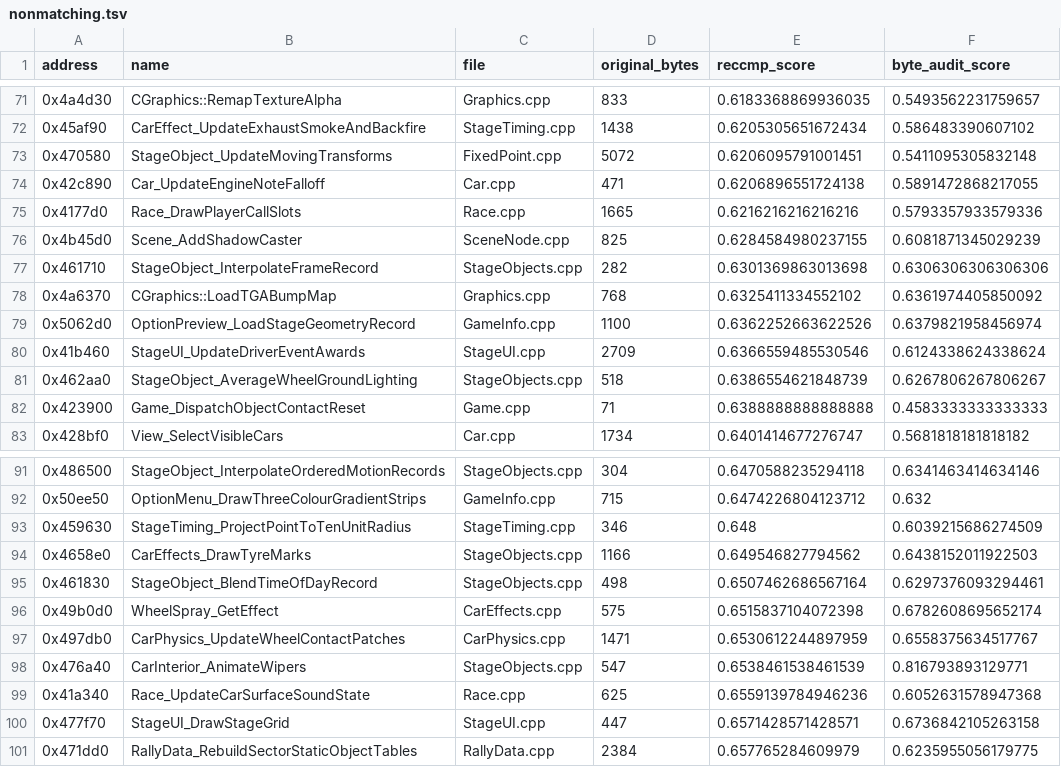
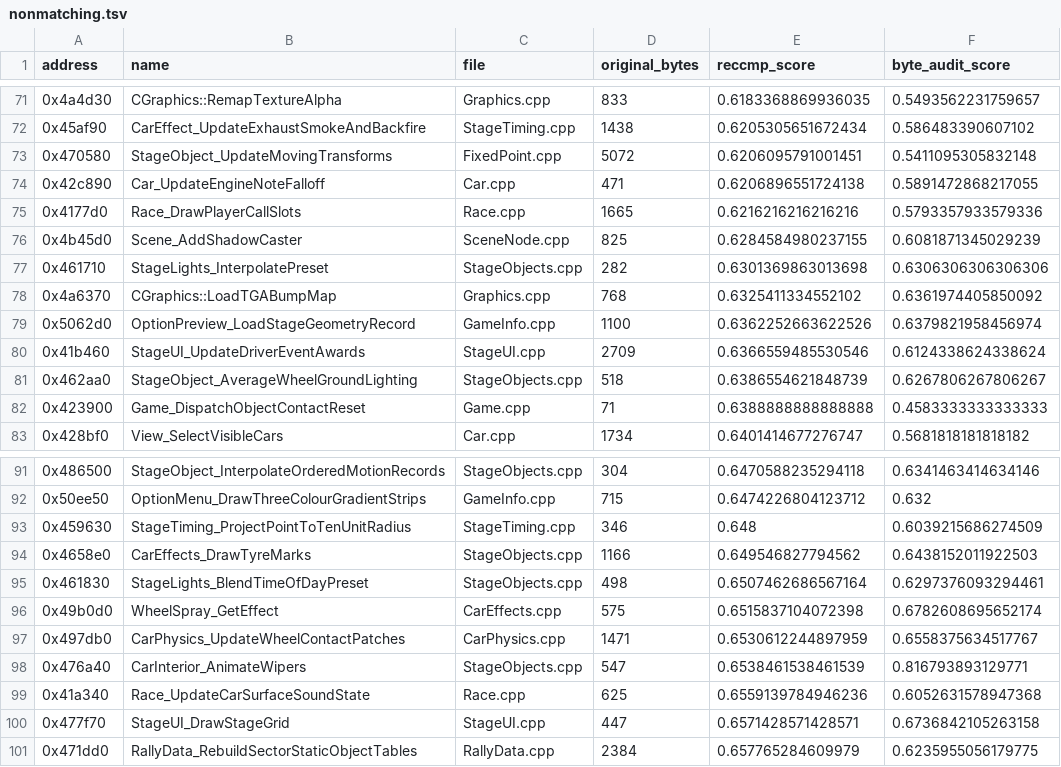
Before and after one commit to pablocpas/CMR2Decomp, a TSV file: CMR2PROGRESS/nonmatching.tsv, drawn as a sheet; only a part is shown, gaps mark what is left out.

```diff
--- a/CMR2PROGRESS/nonmatching.tsv
+++ b/CMR2PROGRESS/nonmatching.tsv
@@ -76,3 +76,3 @@ address	name	file	original_bytes	reccmp_score	byte_audit_score
 0x4b45d0	Scene_AddShadowCaster	SceneNode.cpp	825	0.6284584980237155	0.6081871345029239
-0x461710	StageObject_InterpolateFrameRecord	StageObjects.cpp	282	0.6301369863013698	0.6306306306306306
+0x461710	StageLights_InterpolatePreset	StageObjects.cpp	282	0.6301369863013698	0.6306306306306306
 0x4a6370	CGraphics::LoadTGABumpMap	Graphics.cpp	768	0.6325411334552102	0.6361974405850092
@@ -94,3 +94,3 @@ address	name	file	original_bytes	reccmp_score	byte_audit_score
 0x4658e0	CarEffects_DrawTyreMarks	StageObjects.cpp	1166	0.649546827794562	0.6438152011922503
-0x461830	StageObject_BlendTimeOfDayRecord	StageObjects.cpp	498	0.6507462686567164	0.6297376093294461
+0x461830	StageLights_BlendTimeOfDayPreset	StageObjects.cpp	498	0.6507462686567164	0.6297376093294461
 0x49b0d0	WheelSpray_GetEffect	CarEffects.cpp	575	0.6515837104072398	0.6782608695652174
```
Also changed, not shown: scripts/functions.tsv, scripts/renames/010-globals.tsv, 7 other files.
